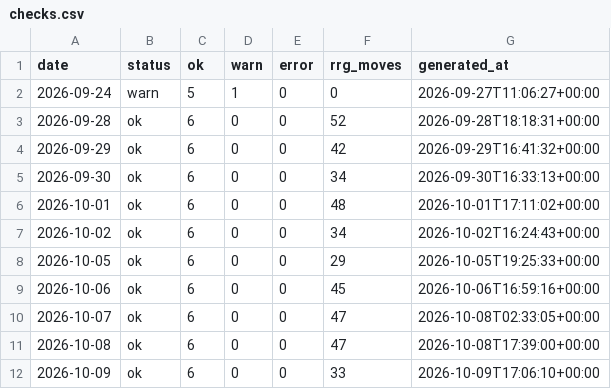
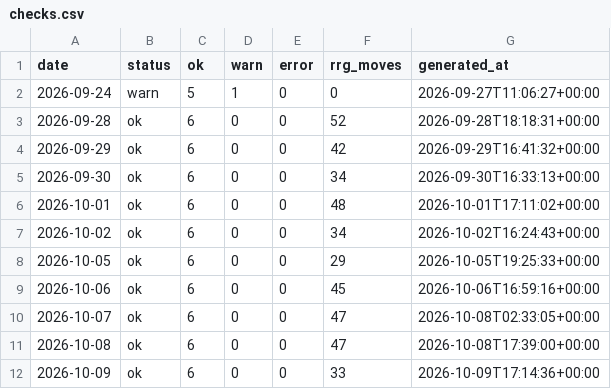
Before and after one commit to abinbyanjankar-HellRider/Nepse-Summary, a CSV file: data/history/checks.csv, drawn as a sheet.

```diff
--- a/data/history/checks.csv
+++ b/data/history/checks.csv
@@ -11,2 +11,2 @@ date,status,ok,warn,error,rrg_moves,generated_at
 2026-10-08,ok,6,0,0,47,2026-10-08T17:39:00+00:00
-2026-10-09,ok,6,0,0,33,2026-10-09T17:06:10+00:00
+2026-10-09,ok,6,0,0,33,2026-10-09T17:14:36+00:00
```
Also changed, not shown: data/history/runs.csv, 3 other files.
